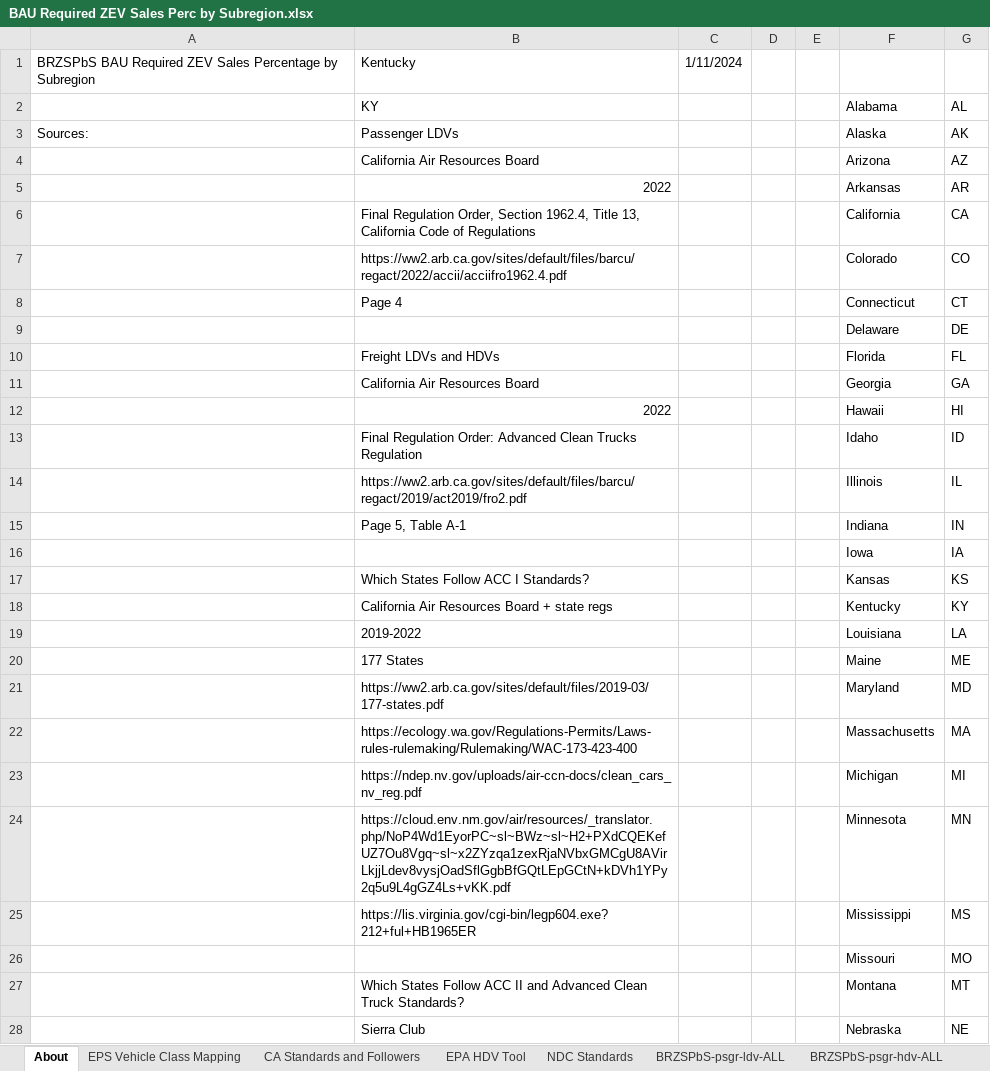
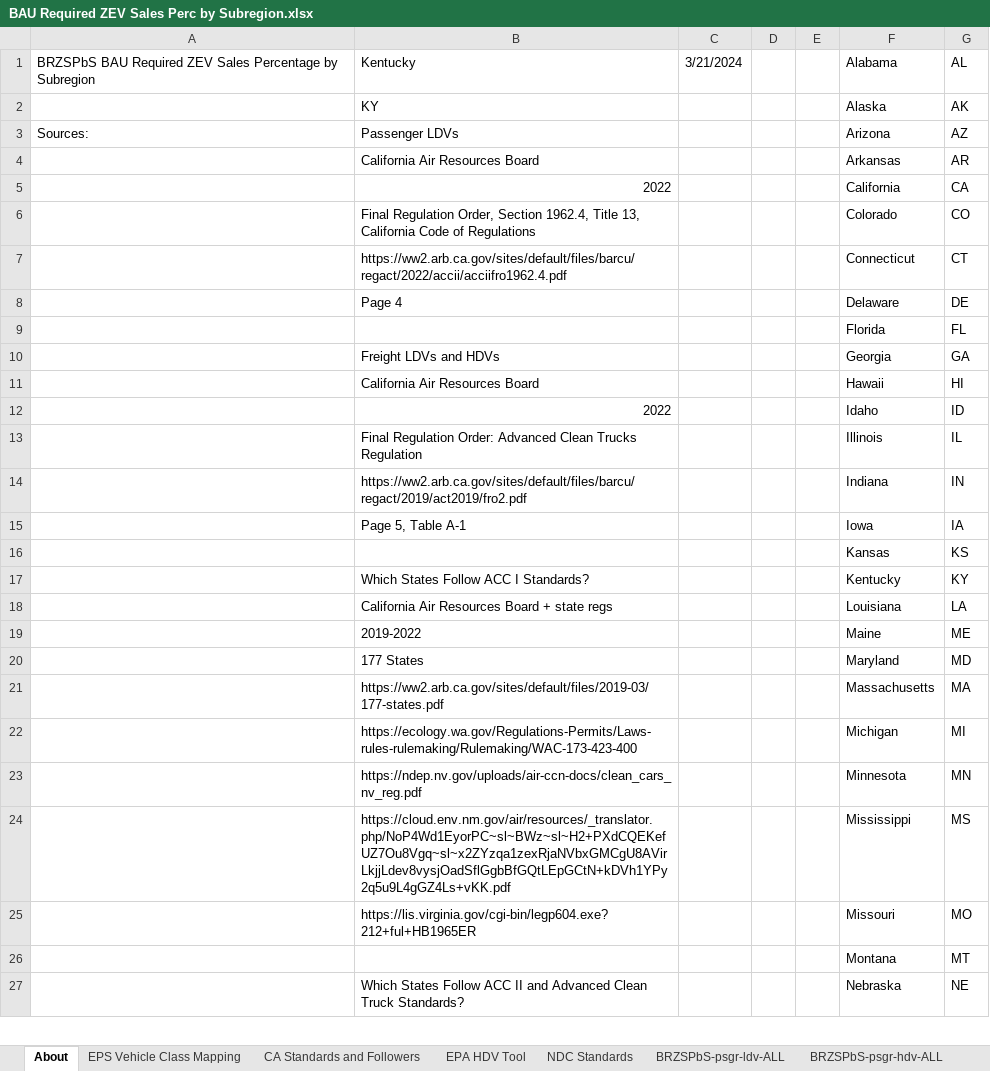
Before and after one commit to EnergyInnovation/eps-kentucky, an Excel workbook: InputData/trans/BRZSPbS/BAU Required ZEV Sales Perc by Subregion.xlsx, sheet About, drawn as a sheet; only a part is shown; values as stored, in another font and other column widths than the file's, no cell formats; removed rows and columns are numbered as before the commit, all else as after; the diff covers the shown part only; the diff names each change by its address in the sheet, - before the commit and + after, or states it on an @@ line.

```diff
--- a/InputData/trans/BRZSPbS/BAU Required ZEV Sales Perc by Subregion.xlsx (sheet About)
+++ b/InputData/trans/BRZSPbS/BAU Required ZEV Sales Perc by Subregion.xlsx (sheet About)
-C1: 1/11/2024
+C1: 3/21/2024
-F1: (empty)
+F1: Alabama
-G1: (empty)
+G1: AL
-row 2:  | KY |  |  |  | Alabama | AL
+row 2:  | KY |  |  |  | Alaska | AK
-F3: Alaska
+F3: Arizona
-G3: AK
+G3: AZ
-row 4:  | California Air Resources Board |  |  |  | Arizona | AZ
-B4: 2022
+B4: California Air Resources Board
-B5: Final Regulation Order, Section 1962.4, Title 13, California Code of Regulations
+B5: 2022
-B6: https://ww2.arb.ca.gov/sites/default/files/barcu/regact/2022/accii/acciifro1962.4.pdf
+B6: Final Regulation Order, Section 1962.4, Title 13, California Code of Regulations
-B7: Page 4
+B7: https://ww2.arb.ca.gov/sites/default/files/barcu/regact/2022/accii/acciifro1962.4.pdf
-B8: (empty)
+B8: Page 4
-B9: Freight LDVs and HDVs
+B9: (empty)
-B10: California Air Resources Board
+B10: Freight LDVs and HDVs
-B11: 2022
+B11: California Air Resources Board
-B12: Final Regulation Order: Advanced Clean Trucks Regulation
+B12: 2022
-B13: https://ww2.arb.ca.gov/sites/default/files/barcu/regact/2019/act2019/fro2.pdf
+B13: Final Regulation Order: Advanced Clean Trucks Regulation
-B14: Page 5, Table A-1
+B14: https://ww2.arb.ca.gov/sites/default/files/barcu/regact/2019/act2019/fro2.pdf
-B15: (empty)
+B15: Page 5, Table A-1
-B16: Which States Follow ACC I Standards?
+B16: (empty)
-B17: California Air Resources Board + state regs
+B17: Which States Follow ACC I Standards?
-B18: 2019-2022
+B18: California Air Resources Board + state regs
-B19: 177 States
+B19: 2019-2022
-B20: https://ww2.arb.ca.gov/sites/default/files/2019-03/177-states.pdf
+B20: 177 States
-B21: https://ecology.wa.gov/Regulations-Permits/Laws-rules-rulemaking/Rulemaking/WAC-173-423-400
+B21: https://ww2.arb.ca.gov/sites/default/files/2019-03/177-states.pdf
-B22: https://ndep.nv.gov/uploads/air-ccn-docs/clean_cars_nv_reg.pdf
+B22: https://ecology.wa.gov/Regulations-Permits/Laws-rules-rulemaking/Rulemaking/WAC-173-423-400
-B23: https://cloud.env.nm.gov/air/resources/_translator.php/NoP4Wd1EyorPC~sl~BWz~sl~H2+PXdCQEKefUZ7Ou8Vgq~sl~x2ZYzqa1zexRjaNVbxGMCgU8AVirLkjjLdev8vysjOadSflGgbBfGQtLEpGCtN+kDVh1YPy2q5u9L4gGZ4Ls+vKK.pdf
+B23: https://ndep.nv.gov/uploads/air-ccn-docs/clean_cars_nv_reg.pdf
-B24: https://lis.virginia.gov/cgi-bin/legp604.exe?212+ful+HB1965ER
+B24: https://cloud.env.nm.gov/air/resources/_translator.php/NoP4Wd1EyorPC~sl~BWz~sl~H2+PXdCQEKefUZ7Ou8Vgq~sl~x2ZYzqa1zexRjaNVbxGMCgU8AVirLkjjLdev8vysjOadSflGgbBfGQtLEpGCtN+kDVh1YPy2q5u9L4gGZ4Ls+vKK.pdf
-B25: (empty)
+B25: https://lis.virginia.gov/cgi-bin/legp604.exe?212+ful+HB1965ER
-B26: Which States Follow ACC II and Advanced Clean Truck Standards?
+B26: (empty)
-B27: Sierra Club
+B27: Which States Follow ACC II and Advanced Clean Truck Standards?
```
Also changed, not shown: 1 added row and 23 edited cells elsewhere in this sheet, sheet NDC Standards, sheet CA Standards and Followers, sheet BRZSPbS-frgt-mtrbk, sheet BRZSPbS-psgr-mtrbk, sheet BRZSPbS-frgt-hdv-ALL, sheet BRZSPbS-frgt-ldv-ALL, 8 more sheets, other sheet tabs, cell formats, formulas that keep their value, InputData/elec/BDTPTUMCF/Boolean Does This Plant Type Use Maximum Capacity Factor.xlsx, InputData/elec/CSC/Capacity Supply Curve.xlsx, 31 other files.
